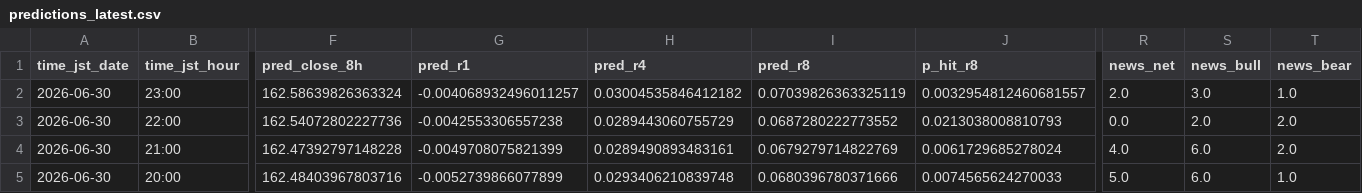
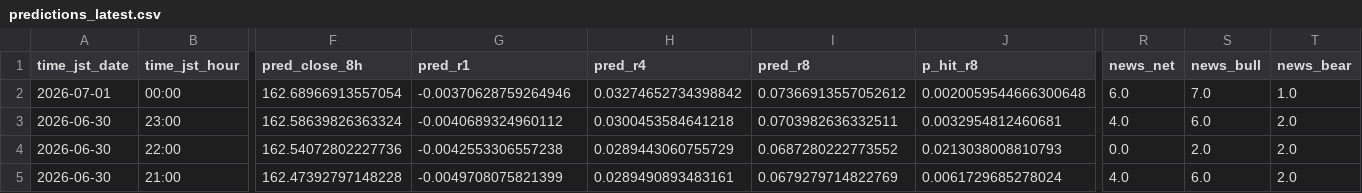
Before and after one commit to sonatinep-hirose/yencast-web-v08, a CSV file: predictions_latest.csv, drawn as a sheet; only a part is shown, gaps mark what is left out; the shorter side is filled out with more unchanged rows; addresses are those after the commit; rows hold the shown columns only; the diff names each change by its address in the sheet, - before the commit and + after, or states it on an @@ line.

Commit message:
update: predictions latest

```diff
--- a/predictions_latest.csv
+++ b/predictions_latest.csv
+row 2: 2026-07-01 | 00:00 | 162.68966913557054 | -0.00370628759264946 | 0.03274652734398842 | 0.07366913557052612 | 0.0020059544666300648 | 6.0 | 7.0 | 1.0
-G3 (pred_r1): -0.004068932496011257
+G3 (pred_r1): -0.0040689324960112
-H3 (pred_r4): 0.03004535846412182
+H3 (pred_r4): 0.0300453584641218
-I3 (pred_r8): 0.07039826363325119
+I3 (pred_r8): 0.0703982636332511
-J3 (p_hit_r8): 0.0032954812460681557
+J3 (p_hit_r8): 0.0032954812460681
-R3 (news_net): 2.0
+R3 (news_net): 4.0
-S3 (news_bull): 3.0
+S3 (news_bull): 6.0
-T3 (news_bear): 1.0
+T3 (news_bear): 2.0
```
